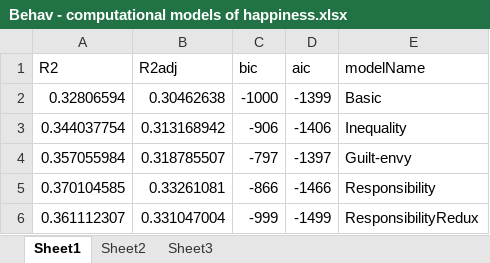
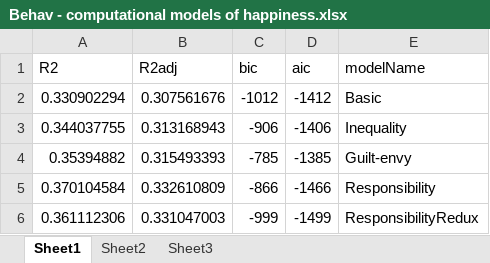
Before and after one commit to BonnSocialNeuroscienceUnit/ResponsibilityExperiment, an Excel workbook: Code/csv/Behav - computational models of happiness.xlsx, sheet Sheet1, drawn as a sheet; values as stored, in another font and other column widths than the file's, no borders; removed rows and columns are numbered as before the commit, all else as after; the diff names each change by its address in the sheet, - before the commit and + after, or states it on an @@ line.

```diff
--- a/Code/csv/Behav - computational models of happiness.xlsx (sheet Sheet1)
+++ b/Code/csv/Behav - computational models of happiness.xlsx (sheet Sheet1)
-row 2: 0.32806594 | 0.30462638 | -1000 | -1399 | Basic
+row 2: 0.330902294 | 0.307561676 | -1012 | -1412 | Basic
-A3 (R2): 0.344037754
+A3 (R2): 0.344037755
-B3 (R2adj): 0.313168942
+B3 (R2adj): 0.313168943
-row 4: 0.357055984 | 0.318785507 | -797 | -1397 | Guilt-envy
+row 4: 0.35394882 | 0.315493393 | -785 | -1385 | Guilt-envy
-A5 (R2): 0.370104585
+A5 (R2): 0.370104584
-B5 (R2adj): 0.33261081
+B5 (R2adj): 0.332610809
-A6 (R2): 0.361112307
+A6 (R2): 0.361112306
-B6 (R2adj): 0.331047004
+B6 (R2adj): 0.331047003
```
Also changed, not shown: 16 other files.
